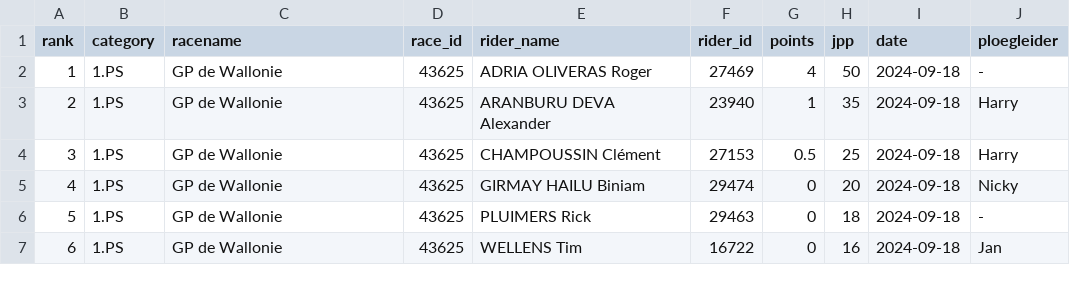
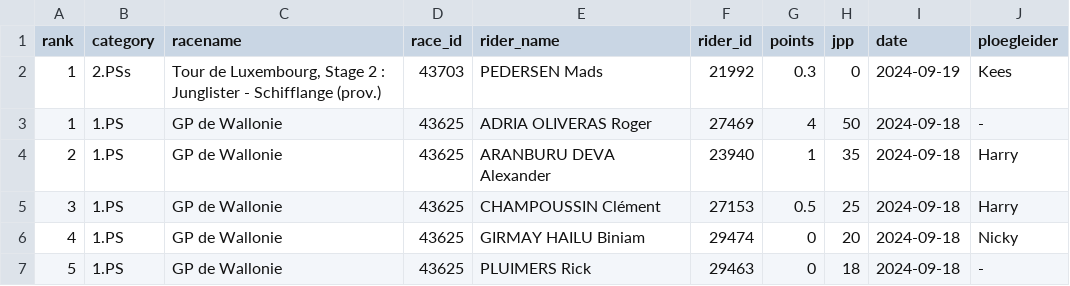
Before and after one commit to wijnandb/wielerspel2024, a CSV file: _data/results_with_points.csv, drawn as a sheet; only a part is shown; the shorter side is filled out with more unchanged rows.

Commit message:
Points processed at 2024-09-19T16:08:45

```diff
--- a/_data/results_with_points.csv
+++ b/_data/results_with_points.csv
@@ -1,2 +1,3 @@
 rank,category,racename,race_id,rider_name,rider_id,points,jpp,date,ploegleider
+1,2.PSs,"Tour de Luxembourg, Stage 2 : Junglister - Schifflange (prov.)",43703,PEDERSEN Mads,21992,0.3,0,2024-09-19,Kees
 1,1.PS,GP de Wallonie,43625,ADRIA OLIVERAS Roger,27469,4,50,2024-09-18,-
```
Also changed, not shown: _data/latest_results_with_points.csv, _data/ploegleiders/kees.csv, 5 other files.
